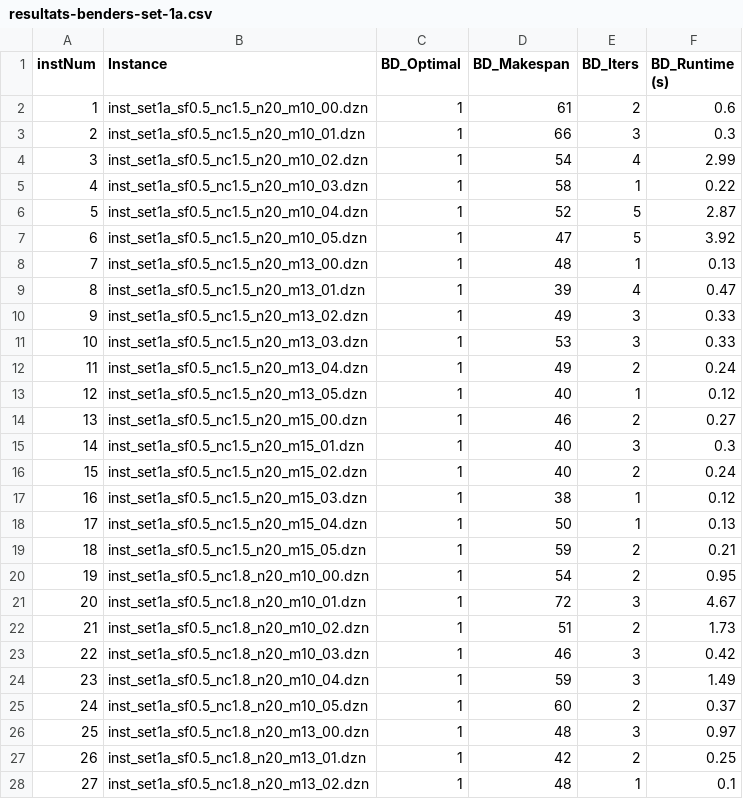
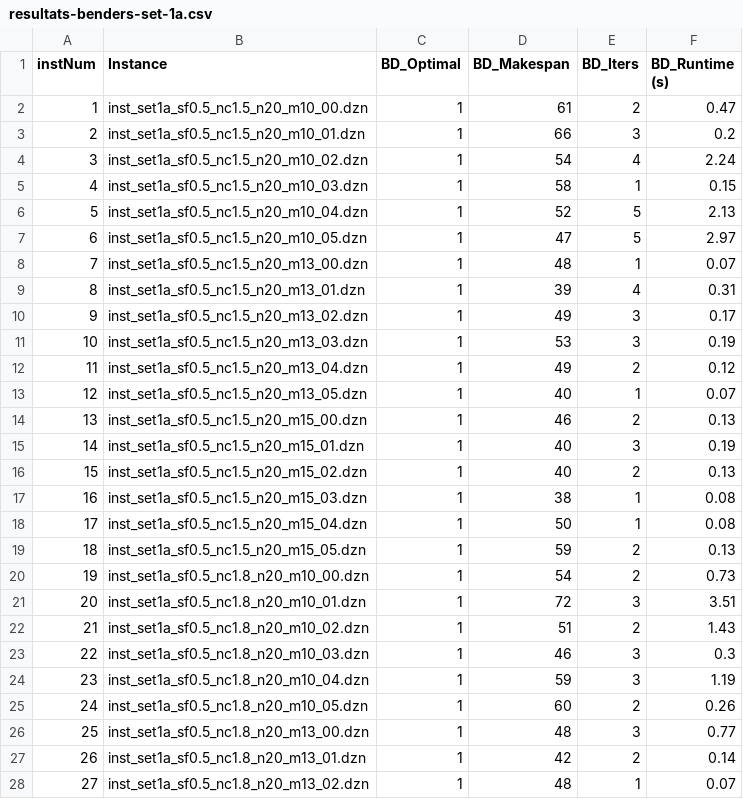
Before and after one commit to Haleckse/MS-RCPSP-AF, a CSV file: resultats-benders-set-1a.csv, drawn as a sheet; only a part is shown; the diff covers the shown part only.

```diff
--- a/resultats-benders-set-1a.csv
+++ b/resultats-benders-set-1a.csv
@@ -1,28 +1,28 @@
 instNum;Instance;BD_Optimal;BD_Makespan;BD_Iters;BD_Runtime (s)
-1;inst_set1a_sf0.5_nc1.5_n20_m10_00.dzn;1;61;2;0.6
-2;inst_set1a_sf0.5_nc1.5_n20_m10_01.dzn;1;66;3;0.3
-3;inst_set1a_sf0.5_nc1.5_n20_m10_02.dzn;1;54;4;2.99
-4;inst_set1a_sf0.5_nc1.5_n20_m10_03.dzn;1;58;1;0.22
-5;inst_set1a_sf0.5_nc1.5_n20_m10_04.dzn;1;52;5;2.87
-6;inst_set1a_sf0.5_nc1.5_n20_m10_05.dzn;1;47;5;3.92
-7;inst_set1a_sf0.5_nc1.5_n20_m13_00.dzn;1;48;1;0.13
-8;inst_set1a_sf0.5_nc1.5_n20_m13_01.dzn;1;39;4;0.47
-9;inst_set1a_sf0.5_nc1.5_n20_m13_02.dzn;1;49;3;0.33
-10;inst_set1a_sf0.5_nc1.5_n20_m13_03.dzn;1;53;3;0.33
-11;inst_set1a_sf0.5_nc1.5_n20_m13_04.dzn;1;49;2;0.24
-12;inst_set1a_sf0.5_nc1.5_n20_m13_05.dzn;1;40;1;0.12
-13;inst_set1a_sf0.5_nc1.5_n20_m15_00.dzn;1;46;2;0.27
-14;inst_set1a_sf0.5_nc1.5_n20_m15_01.dzn;1;40;3;0.3
-15;inst_set1a_sf0.5_nc1.5_n20_m15_02.dzn;1;40;2;0.24
-16;inst_set1a_sf0.5_nc1.5_n20_m15_03.dzn;1;38;1;0.12
-17;inst_set1a_sf0.5_nc1.5_n20_m15_04.dzn;1;50;1;0.13
-18;inst_set1a_sf0.5_nc1.5_n20_m15_05.dzn;1;59;2;0.21
-19;inst_set1a_sf0.5_nc1.8_n20_m10_00.dzn;1;54;2;0.95
-20;inst_set1a_sf0.5_nc1.8_n20_m10_01.dzn;1;72;3;4.67
-21;inst_set1a_sf0.5_nc1.8_n20_m10_02.dzn;1;51;2;1.73
-22;inst_set1a_sf0.5_nc1.8_n20_m10_03.dzn;1;46;3;0.42
-23;inst_set1a_sf0.5_nc1.8_n20_m10_04.dzn;1;59;3;1.49
-24;inst_set1a_sf0.5_nc1.8_n20_m10_05.dzn;1;60;2;0.37
-25;inst_set1a_sf0.5_nc1.8_n20_m13_00.dzn;1;48;3;0.97
-26;inst_set1a_sf0.5_nc1.8_n20_m13_01.dzn;1;42;2;0.25
-27;inst_set1a_sf0.5_nc1.8_n20_m13_02.dzn;1;48;1;0.1
+1;inst_set1a_sf0.5_nc1.5_n20_m10_00.dzn;1;61;2;0.47
+2;inst_set1a_sf0.5_nc1.5_n20_m10_01.dzn;1;66;3;0.2
+3;inst_set1a_sf0.5_nc1.5_n20_m10_02.dzn;1;54;4;2.24
+4;inst_set1a_sf0.5_nc1.5_n20_m10_03.dzn;1;58;1;0.15
+5;inst_set1a_sf0.5_nc1.5_n20_m10_04.dzn;1;52;5;2.13
+6;inst_set1a_sf0.5_nc1.5_n20_m10_05.dzn;1;47;5;2.97
+7;inst_set1a_sf0.5_nc1.5_n20_m13_00.dzn;1;48;1;0.07
+8;inst_set1a_sf0.5_nc1.5_n20_m13_01.dzn;1;39;4;0.31
+9;inst_set1a_sf0.5_nc1.5_n20_m13_02.dzn;1;49;3;0.17
+10;inst_set1a_sf0.5_nc1.5_n20_m13_03.dzn;1;53;3;0.19
+11;inst_set1a_sf0.5_nc1.5_n20_m13_04.dzn;1;49;2;0.12
+12;inst_set1a_sf0.5_nc1.5_n20_m13_05.dzn;1;40;1;0.07
+13;inst_set1a_sf0.5_nc1.5_n20_m15_00.dzn;1;46;2;0.13
+14;inst_set1a_sf0.5_nc1.5_n20_m15_01.dzn;1;40;3;0.19
+15;inst_set1a_sf0.5_nc1.5_n20_m15_02.dzn;1;40;2;0.13
+16;inst_set1a_sf0.5_nc1.5_n20_m15_03.dzn;1;38;1;0.08
+17;inst_set1a_sf0.5_nc1.5_n20_m15_04.dzn;1;50;1;0.08
+18;inst_set1a_sf0.5_nc1.5_n20_m15_05.dzn;1;59;2;0.13
+19;inst_set1a_sf0.5_nc1.8_n20_m10_00.dzn;1;54;2;0.73
+20;inst_set1a_sf0.5_nc1.8_n20_m10_01.dzn;1;72;3;3.51
+21;inst_set1a_sf0.5_nc1.8_n20_m10_02.dzn;1;51;2;1.43
+22;inst_set1a_sf0.5_nc1.8_n20_m10_03.dzn;1;46;3;0.3
+23;inst_set1a_sf0.5_nc1.8_n20_m10_04.dzn;1;59;3;1.19
+24;inst_set1a_sf0.5_nc1.8_n20_m10_05.dzn;1;60;2;0.26
+25;inst_set1a_sf0.5_nc1.8_n20_m13_00.dzn;1;48;3;0.77
+26;inst_set1a_sf0.5_nc1.8_n20_m13_01.dzn;1;42;2;0.14
+27;inst_set1a_sf0.5_nc1.8_n20_m13_02.dzn;1;48;1;0.07
```
Also changed, not shown: 151 edited cells elsewhere in this file, 10 other files.
